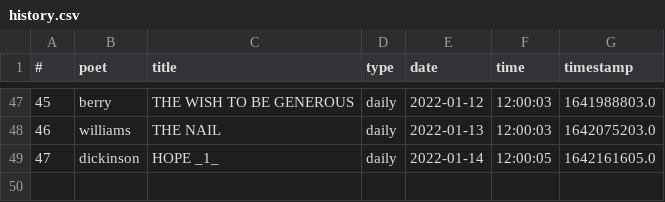
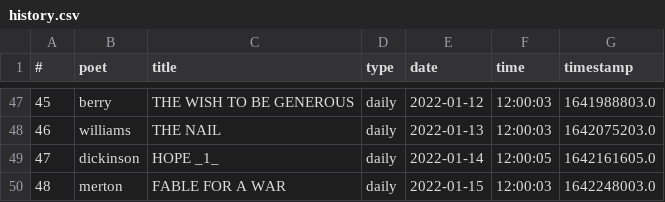
Before and after one commit to thomaswmorris/poemsfromtom, a CSV file: history.csv, drawn as a sheet; only a part is shown, gaps mark what is left out.

Commit message:
poem log

```diff
--- a/history.csv
+++ b/history.csv
@@ -49 +49,2 @@
 47,dickinson,HOPE _1_,daily,2022-01-14,12:00:05,1642161605.0
+48,merton,FABLE FOR A WAR,daily,2022-01-15,12:00:03,1642248003.0
```
